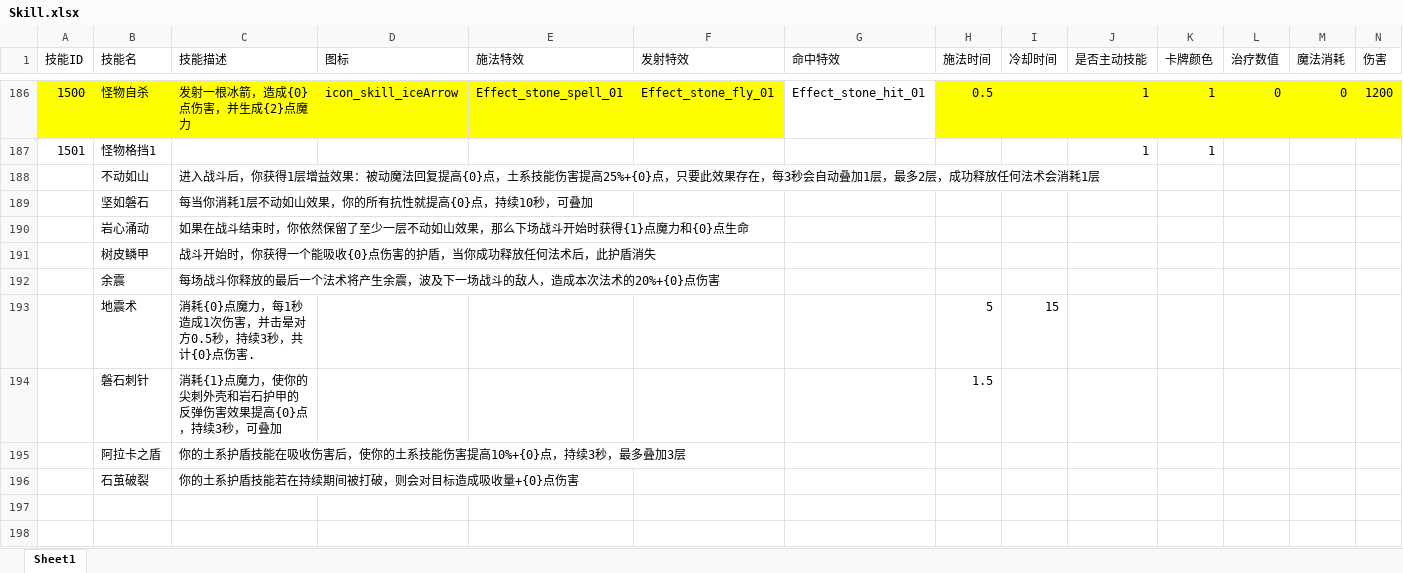
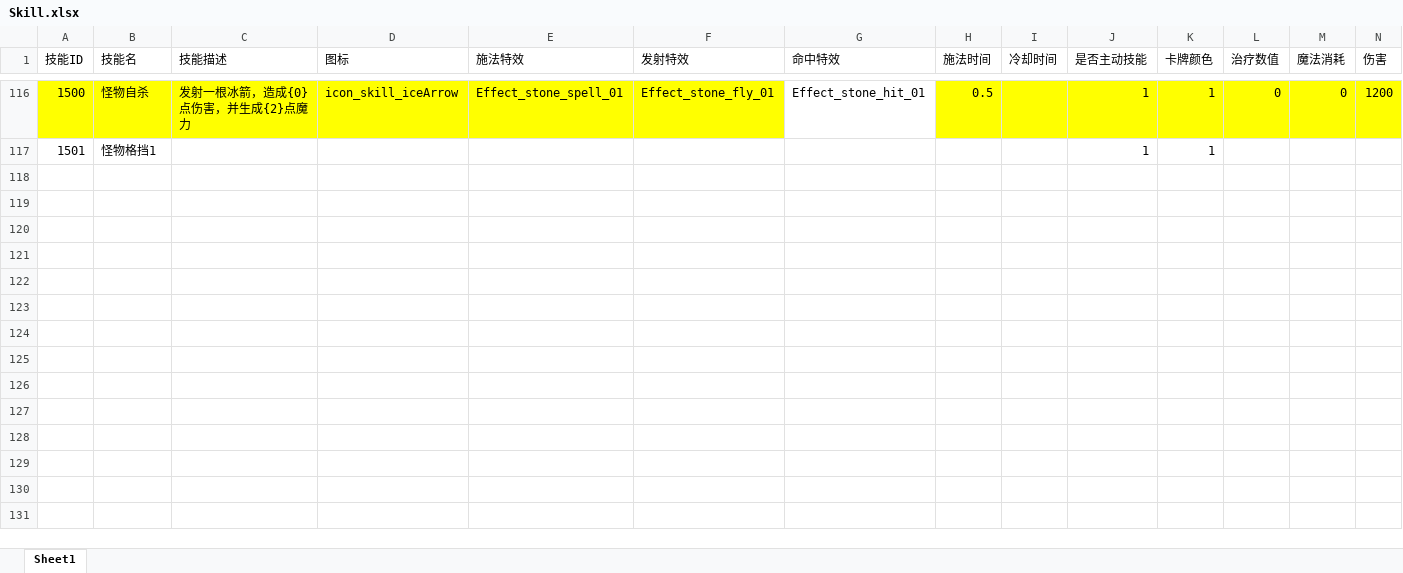
Before and after one commit to heizmoon/MagicPlay, an Excel workbook: Client/Assets/Data/Skill.xlsx, sheet Sheet1, drawn as a sheet; only a part is shown, gaps mark what is left out; values as stored, in another font and other column widths than the file's, no borders; removed rows and columns are numbered as before the commit, all else as after; rows hold the shown columns only; the diff covers the shown part only; the diff names each change by its address in the sheet, - before the commit and + after, or states it on an @@ line.

```diff
--- a/Client/Assets/Data/Skill.xlsx (sheet Sheet1)
+++ b/Client/Assets/Data/Skill.xlsx (sheet Sheet1)
-row 188:  | 不动如山 | 进入战斗后，你获得1层增益效果：被动魔法回复提高{0}点，土系技能伤害提高25%+{0}点，只要此效果存在，每3秒会自动叠加1层，最多2层，成功释放任何法术会消耗1层
-row 189:  | 坚如磐石 | 每当你消耗1层不动如山效果，你的所有抗性就提高{0}点，持续10秒，可叠加
-row 190:  | 岩心涌动 | 如果在战斗结束时，你依然保留了至少一层不动如山效果，那么下场战斗开始时获得{1}点魔力和{0}点生命
-row 191:  | 树皮鳞甲 | 战斗开始时，你获得一个能吸收{0}点伤害的护盾，当你成功释放任何法术后，此护盾消失
-row 192:  | 余震 | 每场战斗你释放的最后一个法术将产生余震，波及下一场战斗的敌人，造成本次法术的20%+{0}点伤害
-row 193:  | 地震术 | 消耗{0}点魔力，每1秒造成1次伤害，并击晕对方0.5秒，持续3秒，共计{0}点伤害. |  |  |  |  | 5 | 15
-row 194:  | 磐石刺针 | 消耗{1}点魔力，使你的尖刺外壳和岩石护甲的反弹伤害效果提高{0}点，持续3秒，可叠加 |  |  |  |  | 1.5
-row 195:  | 阿拉卡之盾 | 你的土系护盾技能在吸收伤害后，使你的土系技能伤害提高10%+{0}点，持续3秒，最多叠加3层
-row 196:  | 石茧破裂 | 你的土系护盾技能若在持续期间被打破，则会对目标造成吸收量+{0}点伤害
-row 197: (empty)
-row 198: (empty)
```
Also changed, not shown: 3 added rows, 83 removed rows and 7 edited cells elsewhere in this sheet, Client/Assets/Data/Buff.xlsx, Client/Assets/Data/Character.xlsx, 8 other files.
